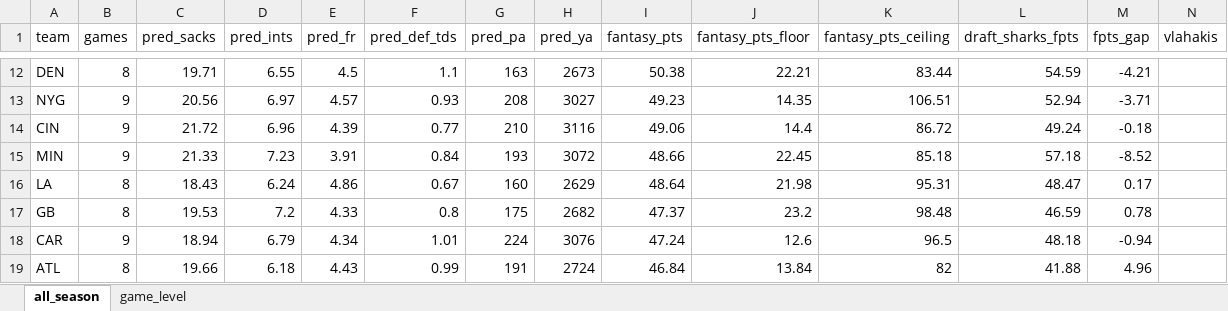
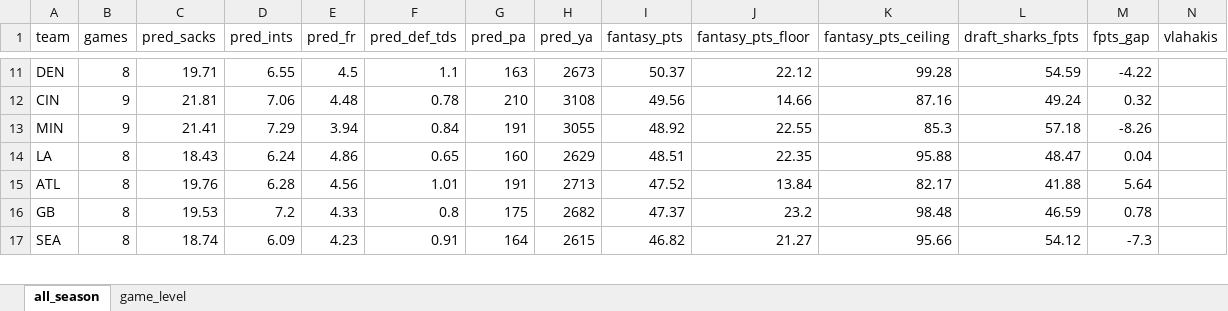
Before and after one commit to egomaniacsfantasy/lineup-lab, an Excel workbook: projections/def_2026_combined.xlsx, sheet all_season, drawn as a sheet; only a part is shown, gaps mark what is left out; values as stored, in another font and other column widths than the file's, no borders; removed rows and columns are numbered as before the commit, all else as after; rows hold the shown columns only; the diff covers the shown part only; the diff names each change by its address in the sheet, - before the commit and + after, or states it on an @@ line.

```diff
--- a/projections/def_2026_combined.xlsx (sheet all_season)
+++ b/projections/def_2026_combined.xlsx (sheet all_season)
-I11 (fantasy_pts): 50.38
+I11 (fantasy_pts): 50.37
-J11 (fantasy_pts_floor): 22.21
+J11 (fantasy_pts_floor): 22.12
-K11 (fantasy_pts_ceiling): 83.44
+K11 (fantasy_pts_ceiling): 99.28
-M11 (fpts_gap): -4.21
+M11 (fpts_gap): -4.22
-row 13: NYG | 9 | 20.56 | 6.97 | 4.57 | 0.93 | 208 | 3027 | 49.23 | 14.35 | 106.51 | 52.94 | -3.71
-C12 (pred_sacks): 21.72
+C12 (pred_sacks): 21.81
-D12 (pred_ints): 6.96
+D12 (pred_ints): 7.06
-E12 (pred_fr): 4.39
+E12 (pred_fr): 4.48
-F12 (pred_def_tds): 0.77
+F12 (pred_def_tds): 0.78
-H12 (pred_ya): 3116
+H12 (pred_ya): 3108
-I12 (fantasy_pts): 49.06
+I12 (fantasy_pts): 49.56
-J12 (fantasy_pts_floor): 14.4
+J12 (fantasy_pts_floor): 14.66
-K12 (fantasy_pts_ceiling): 86.72
+K12 (fantasy_pts_ceiling): 87.16
-M12 (fpts_gap): -0.18
+M12 (fpts_gap): 0.32
-C13 (pred_sacks): 21.33
+C13 (pred_sacks): 21.41
-D13 (pred_ints): 7.23
+D13 (pred_ints): 7.29
-E13 (pred_fr): 3.91
+E13 (pred_fr): 3.94
-G13 (pred_pa): 193
+G13 (pred_pa): 191
-H13 (pred_ya): 3072
+H13 (pred_ya): 3055
-I13 (fantasy_pts): 48.66
+I13 (fantasy_pts): 48.92
-J13 (fantasy_pts_floor): 22.45
+J13 (fantasy_pts_floor): 22.55
-K13 (fantasy_pts_ceiling): 85.18
+K13 (fantasy_pts_ceiling): 85.3
-M13 (fpts_gap): -8.52
+M13 (fpts_gap): -8.26
-F14 (pred_def_tds): 0.67
+F14 (pred_def_tds): 0.65
-I14 (fantasy_pts): 48.64
+I14 (fantasy_pts): 48.51
-J14 (fantasy_pts_floor): 21.98
+J14 (fantasy_pts_floor): 22.35
-K14 (fantasy_pts_ceiling): 95.31
+K14 (fantasy_pts_ceiling): 95.88
-M14 (fpts_gap): 0.17
+M14 (fpts_gap): 0.04
+row 15: ATL | 8 | 19.76 | 6.28 | 4.56 | 1.01 | 191 | 2713 | 47.52 | 13.84 | 82.17 | 41.88 | 5.64
-row 18: CAR | 9 | 18.94 | 6.79 | 4.34 | 1.01 | 224 | 3076 | 47.24 | 12.6 | 96.5 | 48.18 | -0.94
-row 19: ATL | 8 | 19.66 | 6.18 | 4.43 | 0.99 | 191 | 2724 | 46.84 | 13.84 | 82 | 41.88 | 4.96
+row 17: SEA | 8 | 18.74 | 6.09 | 4.23 | 0.91 | 164 | 2615 | 46.82 | 21.27 | 95.66 | 54.12 | -7.3
```
Also changed, not shown: 8 added rows, 7 removed rows and 126 edited cells elsewhere in this sheet, sheet game_level.
